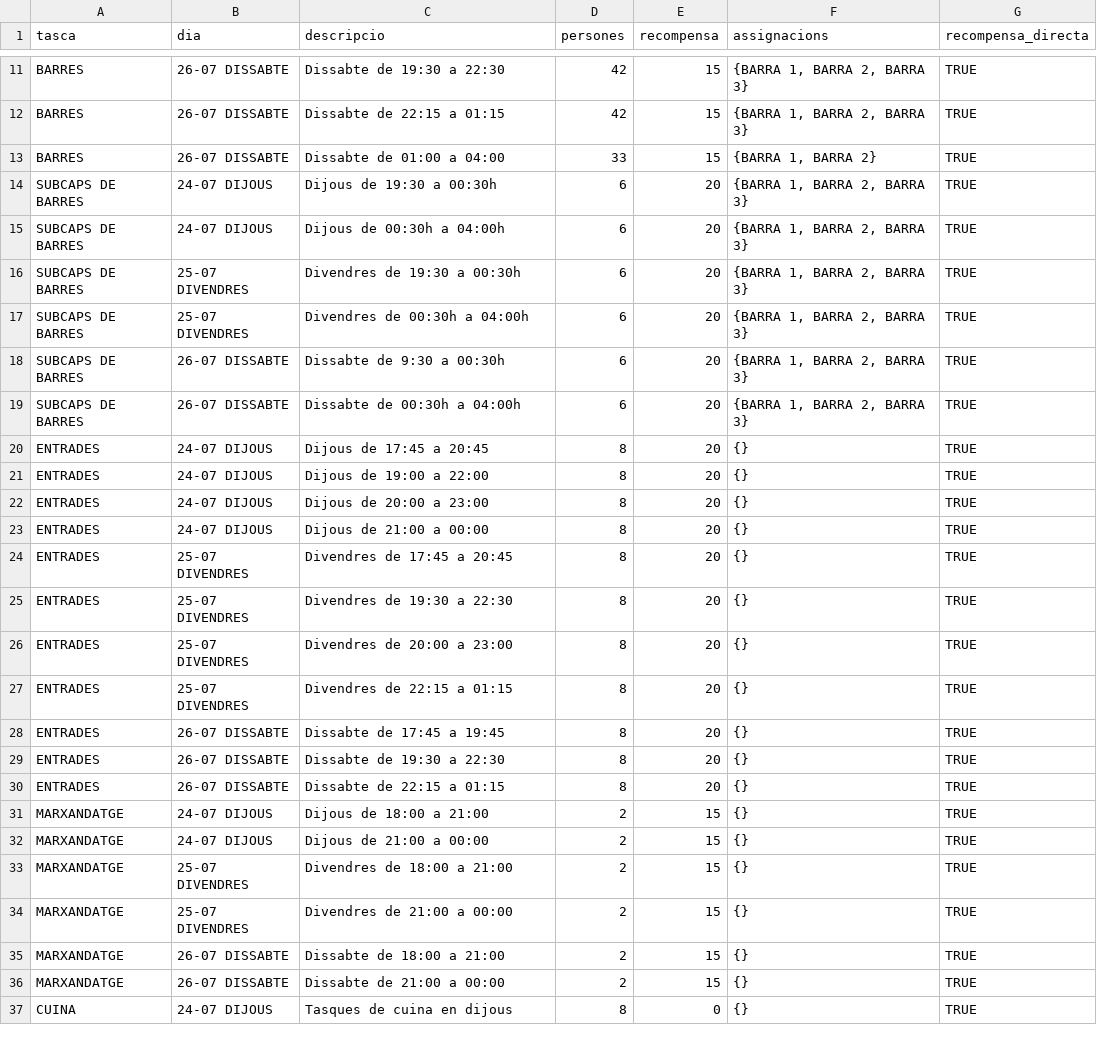
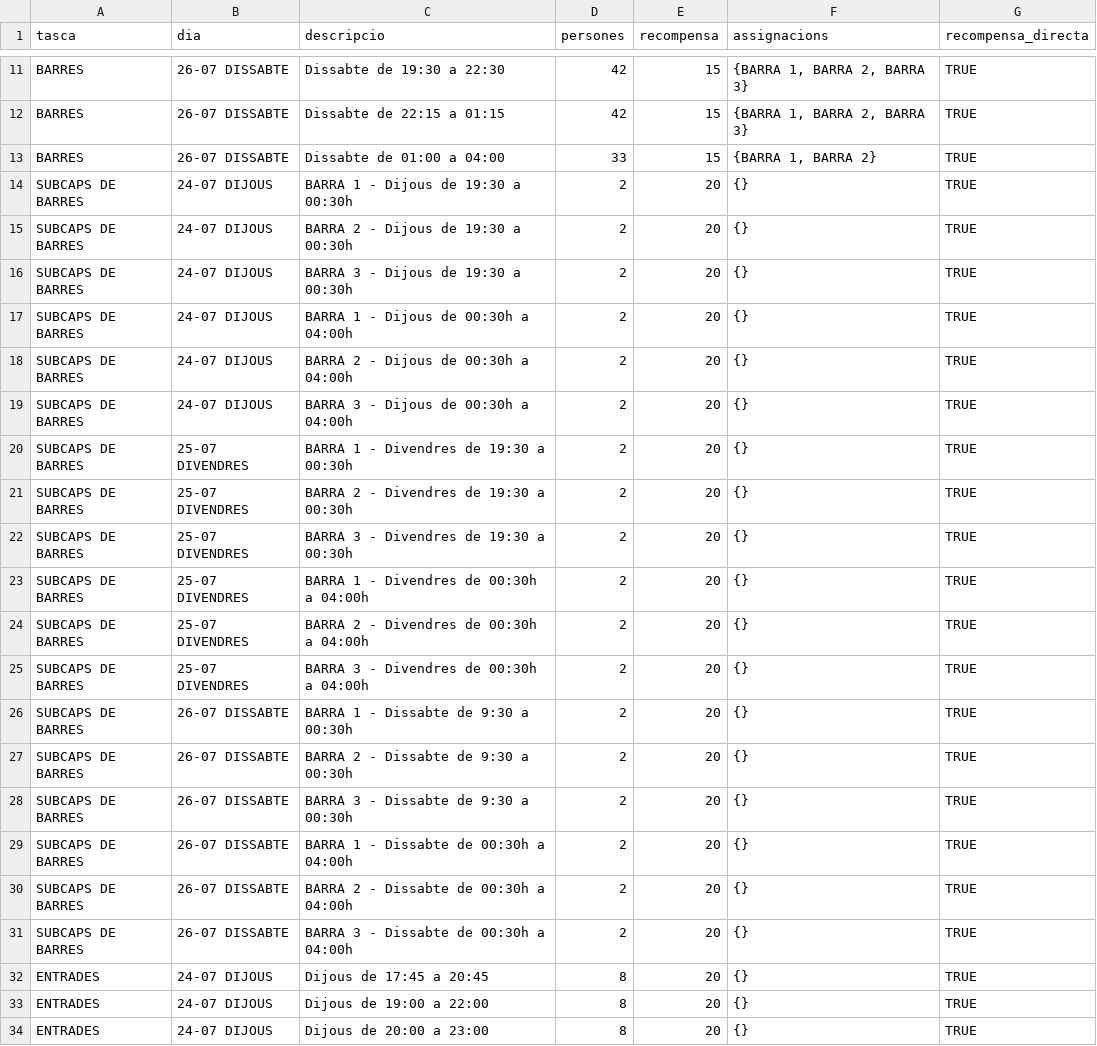
Before and after one commit to opensource-cat/voluntariat-el-tingladu, a CSV file: postgres/csv/shifts.csv, drawn as a sheet; only a part is shown, gaps mark what is left out; the shorter side is filled out with more unchanged rows.

Commit message:
Block entrades i barres a la vegada

```diff
--- a/postgres/csv/shifts.csv
+++ b/postgres/csv/shifts.csv
@@ -13,8 +13,20 @@ BARRES,26-07 DISSABTE,Dissabte de 22:15 a 01:15,42,15,"{BARRA 1, BARRA 2, BARRA
 BARRES,26-07 DISSABTE,Dissabte de 01:00 a 04:00,33,15,"{BARRA 1, BARRA 2}",TRUE
-SUBCAPS DE BARRES,24-07 DIJOUS,Dijous de 19:30 a 00:30h,6,20,"{BARRA 1, BARRA 2, BARRA 3}",TRUE
-SUBCAPS DE BARRES,24-07 DIJOUS,Dijous de 00:30h a 04:00h,6,20,"{BARRA 1, BARRA 2, BARRA 3}",TRUE
-SUBCAPS DE BARRES,25-07 DIVENDRES,Divendres de 19:30 a 00:30h,6,20,"{BARRA 1, BARRA 2, BARRA 3}",TRUE
-SUBCAPS DE BARRES,25-07 DIVENDRES,Divendres de 00:30h a 04:00h,6,20,"{BARRA 1, BARRA 2, BARRA 3}",TRUE
-SUBCAPS DE BARRES,26-07 DISSABTE,Dissabte de 9:30 a 00:30h,6,20,"{BARRA 1, BARRA 2, BARRA 3}",TRUE
-SUBCAPS DE BARRES,26-07 DISSABTE,Dissabte de 00:30h a 04:00h,6,20,"{BARRA 1, BARRA 2, BARRA 3}",TRUE
+SUBCAPS DE BARRES,24-07 DIJOUS,BARRA 1 - Dijous de 19:30 a 00:30h,2,20,{},TRUE
+SUBCAPS DE BARRES,24-07 DIJOUS,BARRA 2 - Dijous de 19:30 a 00:30h,2,20,{},TRUE
+SUBCAPS DE BARRES,24-07 DIJOUS,BARRA 3 - Dijous de 19:30 a 00:30h,2,20,{},TRUE
+SUBCAPS DE BARRES,24-07 DIJOUS,BARRA 1 - Dijous de 00:30h a 04:00h,2,20,{},TRUE
+SUBCAPS DE BARRES,24-07 DIJOUS,BARRA 2 - Dijous de 00:30h a 04:00h,2,20,{},TRUE
+SUBCAPS DE BARRES,24-07 DIJOUS,BARRA 3 - Dijous de 00:30h a 04:00h,2,20,{},TRUE
+SUBCAPS DE BARRES,25-07 DIVENDRES,BARRA 1 - Divendres de 19:30 a 00:30h,2,20,{},TRUE
+SUBCAPS DE BARRES,25-07 DIVENDRES,BARRA 2 - Divendres de 19:30 a 00:30h,2,20,{},TRUE
+SUBCAPS DE BARRES,25-07 DIVENDRES,BARRA 3 - Divendres de 19:30 a 00:30h,2,20,{},TRUE
+SUBCAPS DE BARRES,25-07 DIVENDRES,BARRA 1 - Divendres de 00:30h a 04:00h,2,20,{},TRUE
+SUBCAPS DE BARRES,25-07 DIVENDRES,BARRA 2 - Divendres de 00:30h a 04:00h,2,20,{},TRUE
+SUBCAPS DE BARRES,25-07 DIVENDRES,BARRA 3 - Divendres de 00:30h a 04:00h,2,20,{},TRUE
+SUBCAPS DE BARRES,26-07 DISSABTE,BARRA 1 - Dissabte de 9:30 a 00:30h,2,20,{},TRUE
+SUBCAPS DE BARRES,26-07 DISSABTE,BARRA 2 - Dissabte de 9:30 a 00:30h,2,20,{},TRUE
+SUBCAPS DE BARRES,26-07 DISSABTE,BARRA 3 - Dissabte de 9:30 a 00:30h,2,20,{},TRUE
+SUBCAPS DE BARRES,26-07 DISSABTE,BARRA 1 - Dissabte de 00:30h a 04:00h,2,20,{},TRUE
+SUBCAPS DE BARRES,26-07 DISSABTE,BARRA 2 - Dissabte de 00:30h a 04:00h,2,20,{},TRUE
+SUBCAPS DE BARRES,26-07 DISSABTE,BARRA 3 - Dissabte de 00:30h a 04:00h,2,20,{},TRUE
 ENTRADES,24-07 DIJOUS,Dijous de 17:45 a 20:45,8,20,{},TRUE
```
Also changed, not shown: 3 other files.
